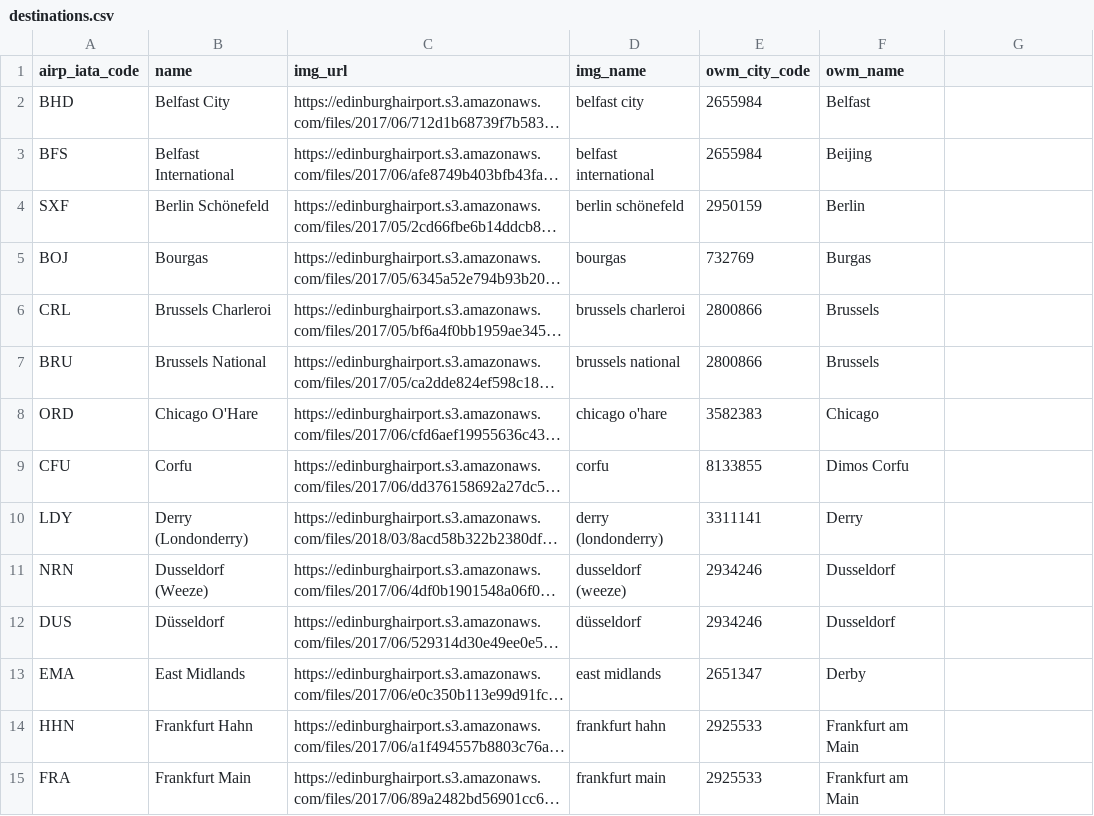
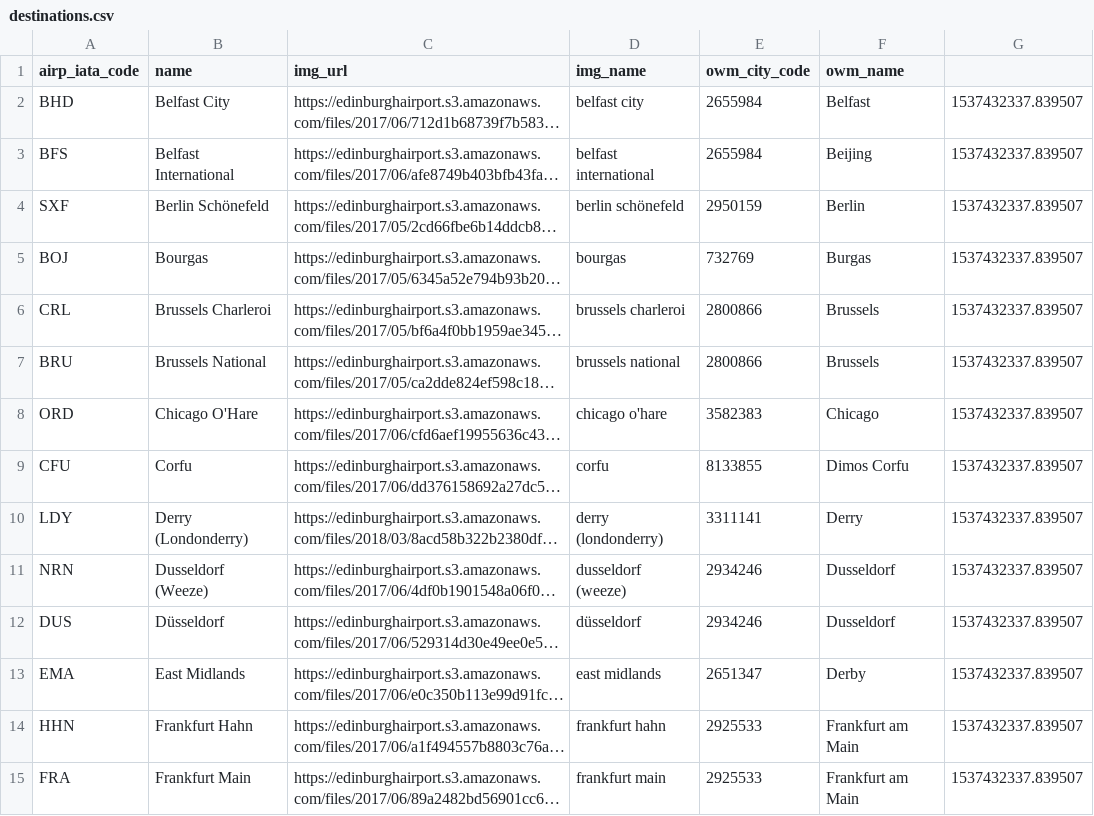
Before and after one commit to Mquinn960/py-web-scraper, a CSV file: input/destinations.csv, drawn as a sheet; only a part is shown; long unchanged cells end in …; the diff covers the shown part only; the diff names each change by its address in the sheet, - before the commit and + after, or states it on an @@ line.

```diff
--- a/input/destinations.csv
+++ b/input/destinations.csv
-G2:G15: (empty)
+G2:G15: 1537432337.839507
```
Also changed, not shown: 137 edited cells elsewhere in this file, input/airlines.csv, 9 other files.
